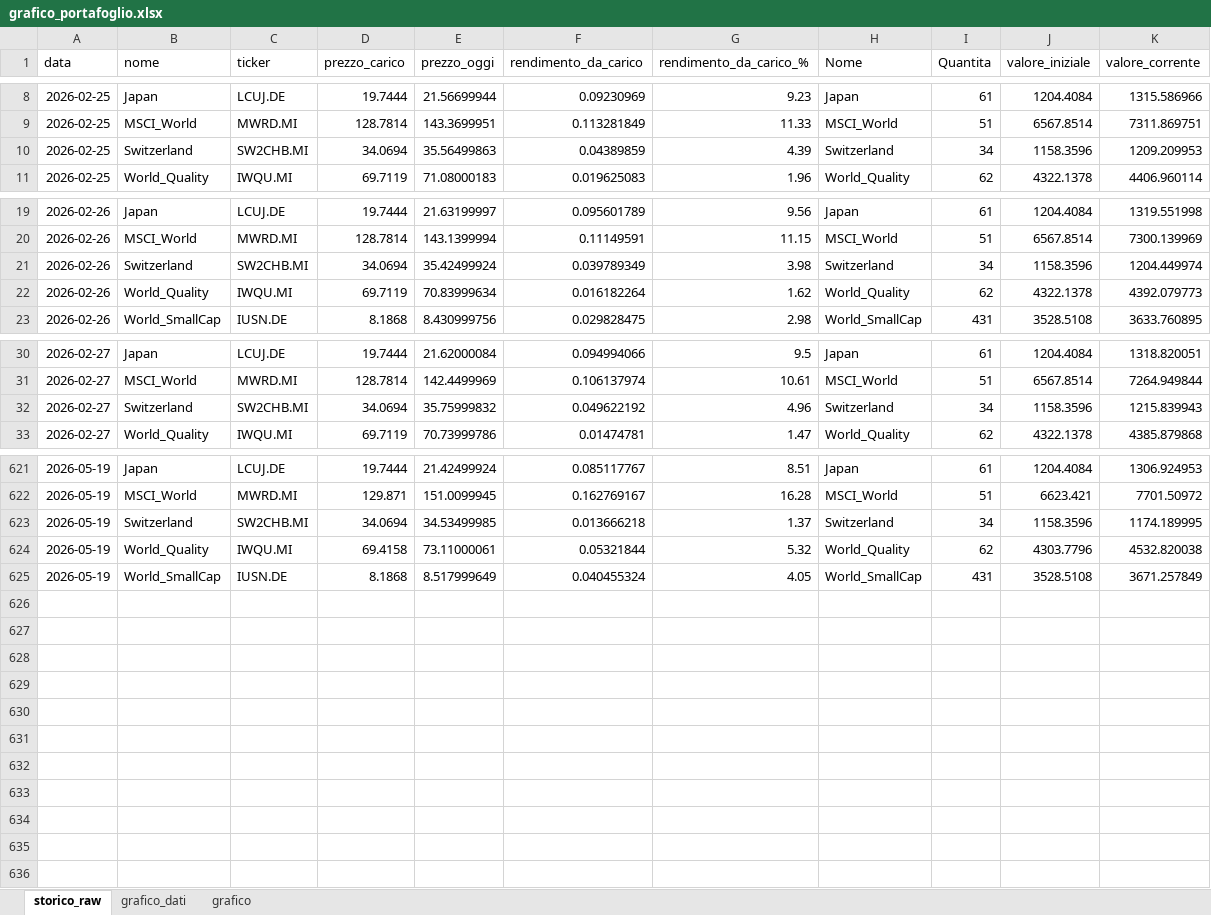
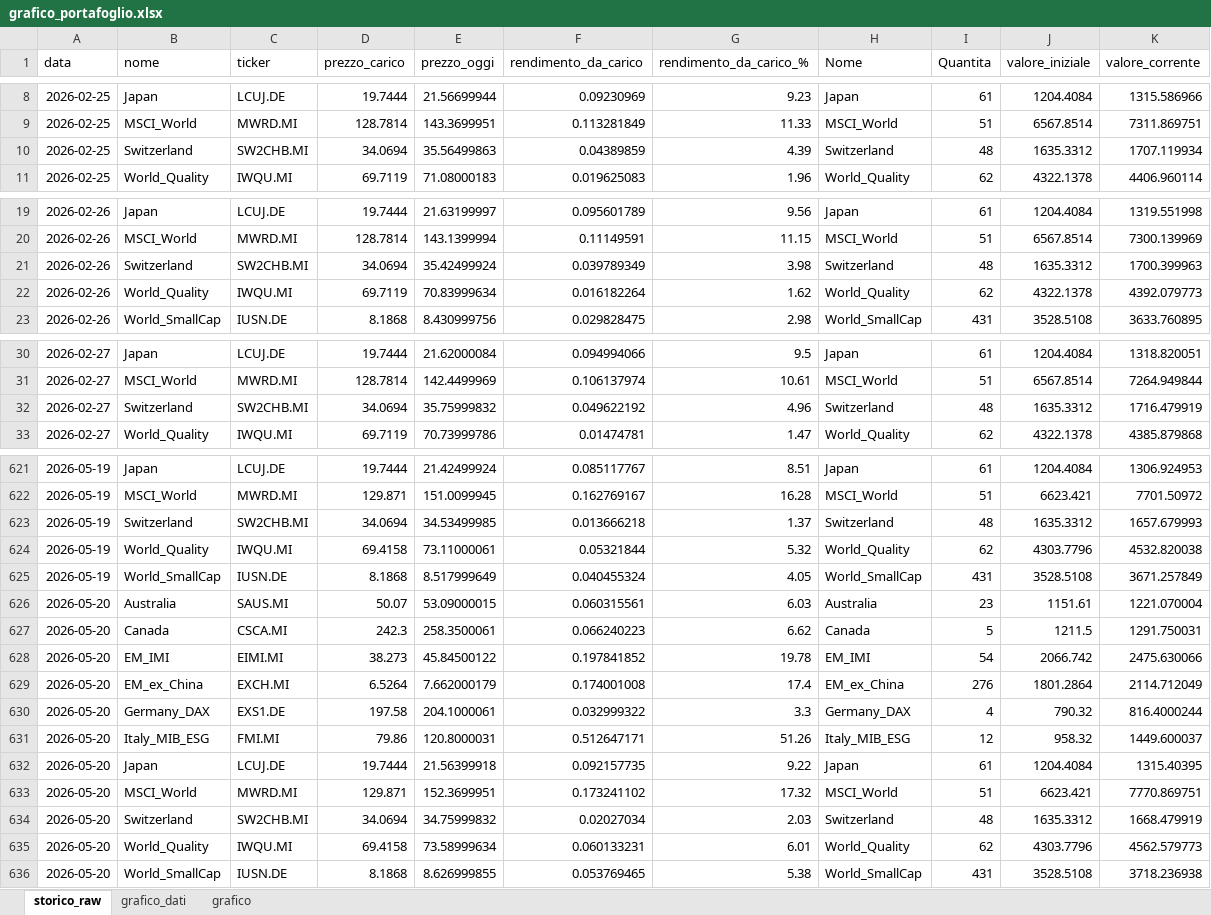
Before and after one commit to infozero1/etf-tracker, an Excel workbook: grafico_portafoglio.xlsx, sheet storico_raw, drawn as a sheet; only a part is shown, gaps mark what is left out; values as stored, in another font and other column widths than the file's, no borders; the diff covers the shown part only; the diff names each change by its address in the sheet, - before the commit and + after, or states it on an @@ line.

```diff
--- a/grafico_portafoglio.xlsx (sheet storico_raw)
+++ b/grafico_portafoglio.xlsx (sheet storico_raw)
-I10 (Quantita): 34
+I10 (Quantita): 48
-J10 (valore_iniziale): 1158.3596
+J10 (valore_iniziale): 1635.3312
-K10 (valore_corrente): 1209.209953
+K10 (valore_corrente): 1707.119934
-I21 (Quantita): 34
+I21 (Quantita): 48
-J21 (valore_iniziale): 1158.3596
+J21 (valore_iniziale): 1635.3312
-K21 (valore_corrente): 1204.449974
+K21 (valore_corrente): 1700.399963
-I32 (Quantita): 34
+I32 (Quantita): 48
-J32 (valore_iniziale): 1158.3596
+J32 (valore_iniziale): 1635.3312
-K32 (valore_corrente): 1215.839943
+K32 (valore_corrente): 1716.479919
-I623 (Quantita): 34
+I623 (Quantita): 48
-J623 (valore_iniziale): 1158.3596
+J623 (valore_iniziale): 1635.3312
-K623 (valore_corrente): 1174.189995
+K623 (valore_corrente): 1657.679993
+row 626: 2026-05-20 | Australia | SAUS.MI | 50.07 | 53.09000015 | 0.060315561 | 6.03 | Australia | 23 | 1151.61 | 1221.070004
+row 627: 2026-05-20 | Canada | CSCA.MI | 242.3 | 258.3500061 | 0.066240223 | 6.62 | Canada | 5 | 1211.5 | 1291.750031
+row 628: 2026-05-20 | EM_IMI | EIMI.MI | 38.273 | 45.84500122 | 0.197841852 | 19.78 | EM_IMI | 54 | 2066.742 | 2475.630066
+row 629: 2026-05-20 | EM_ex_China | EXCH.MI | 6.5264 | 7.662000179 | 0.174001008 | 17.4 | EM_ex_China | 276 | 1801.2864 | 2114.712049
+row 630: 2026-05-20 | Germany_DAX | EXS1.DE | 197.58 | 204.1000061 | 0.032999322 | 3.3 | Germany_DAX | 4 | 790.32 | 816.4000244
+row 631: 2026-05-20 | Italy_MIB_ESG | FMI.MI | 79.86 | 120.8000031 | 0.512647171 | 51.26 | Italy_MIB_ESG | 12 | 958.32 | 1449.600037
+row 632: 2026-05-20 | Japan | LCUJ.DE | 19.7444 | 21.56399918 | 0.092157735 | 9.22 | Japan | 61 | 1204.4084 | 1315.40395
+row 633: 2026-05-20 | MSCI_World | MWRD.MI | 129.871 | 152.3699951 | 0.173241102 | 17.32 | MSCI_World | 51 | 6623.421 | 7770.869751
+row 634: 2026-05-20 | Switzerland | SW2CHB.MI | 34.0694 | 34.75999832 | 0.02027034 | 2.03 | Switzerland | 48 | 1635.3312 | 1668.479919
+row 635: 2026-05-20 | World_Quality | IWQU.MI | 69.4158 | 73.58999634 | 0.060133231 | 6.01 | World_Quality | 62 | 4303.7796 | 4562.579773
+row 636: 2026-05-20 | World_SmallCap | IUSN.DE | 8.1868 | 8.626999855 | 0.053769465 | 5.38 | World_SmallCap | 431 | 3528.5108 | 3718.236938
```
Also changed, not shown: 159 edited cells elsewhere in this sheet, sheet grafico_dati, charts or pictures, 1 other file.
